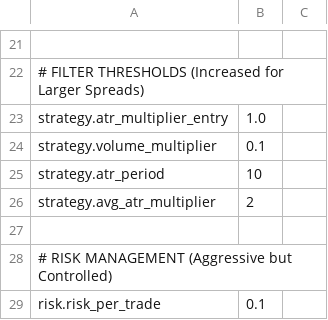
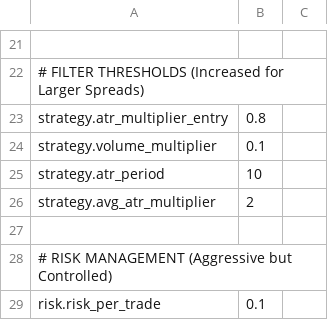
Before and after one commit to NicholasAntoniadesEngineer/alpaca_trader, a CSV file: config/strategy_profiles.csv, drawn as a sheet; only a part is shown, gaps mark what is left out; the diff names each change by its address in the sheet, - before the commit and + after, or states it on an @@ line.

```diff
--- a/config/strategy_profiles.csv
+++ b/config/strategy_profiles.csv
-B23: 1.0
+B23: 0.8
```
Also changed, not shown: 16 other files.
